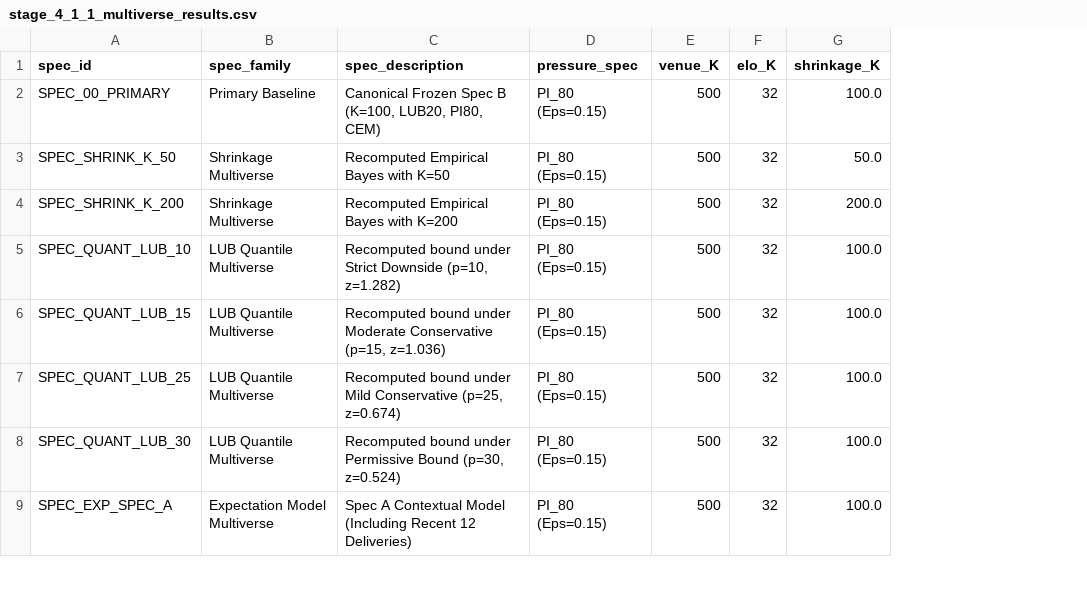
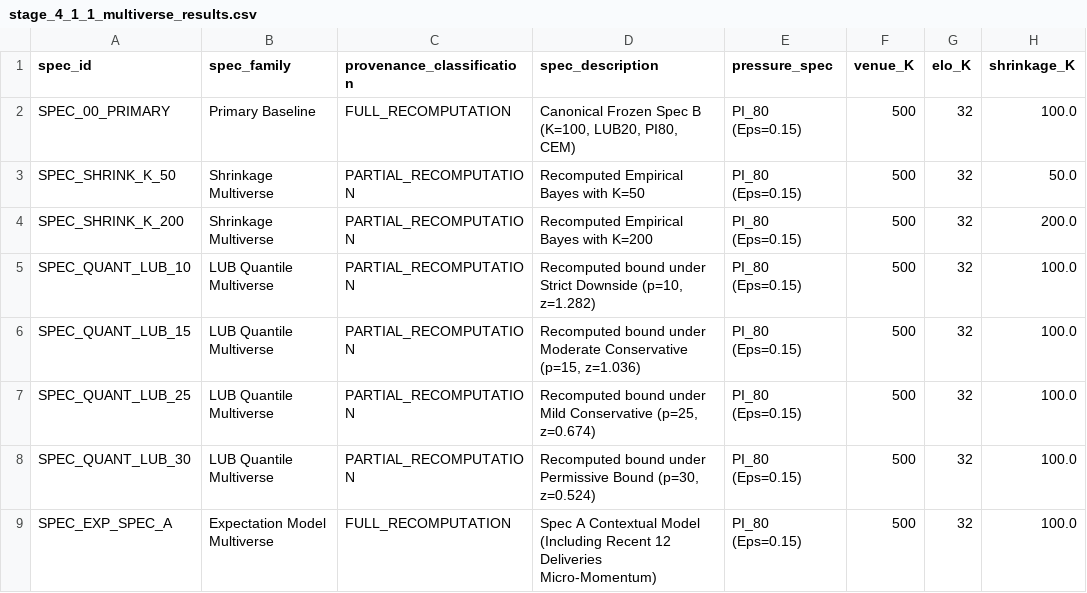
Before and after one commit to bangoriyabhavya151107/PinkOps, a CSV file: data/processed/stage_4_1_1_multiverse_results.csv, drawn as a sheet; only a part is shown; addresses are those after the commit; the diff covers the shown part only; the diff names each change by its address in the sheet, - before the commit and + after, or states it on an @@ line.

Commit message:
feat(stage_4_1_1): complete pre-stage-5 hardening pass, 28 tests, venue and elo fixes, genuine multiverse recomputation

```diff
--- a/data/processed/stage_4_1_1_multiverse_results.csv
+++ b/data/processed/stage_4_1_1_multiverse_results.csv
+column C (provenance_classification), rows 2-9: FULL_RECOMPUTATION | PARTIAL_RECOMPUTATION | PARTIAL_RECOMPUTATION | PARTIAL_RECOMPUTATION | PARTIAL_RECOMPUTATION | PARTIAL_RECOMPUTATION | PARTIAL_RECOMPUTATION | FULL_RECOMPUTATION
-D9 (spec_description): …Recent 12 Deliveries)
+D9 (spec_description): …Recent 12 Deliveries Micro-Momentum)
```
Also changed, not shown: 27 edited cells elsewhere in this file, data/processed/stage_4_1_1_clutch_balance.csv, 7 other files.
